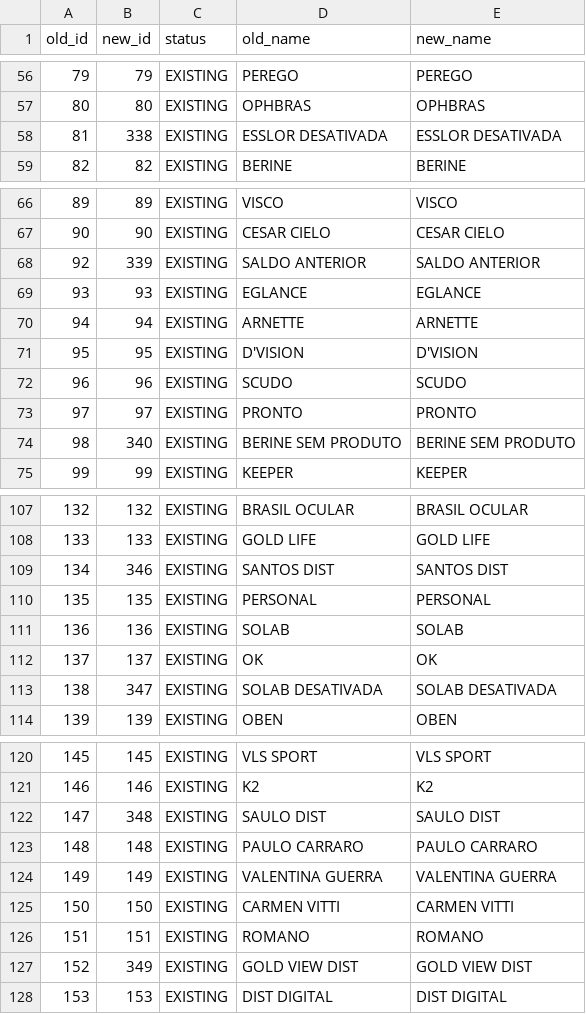
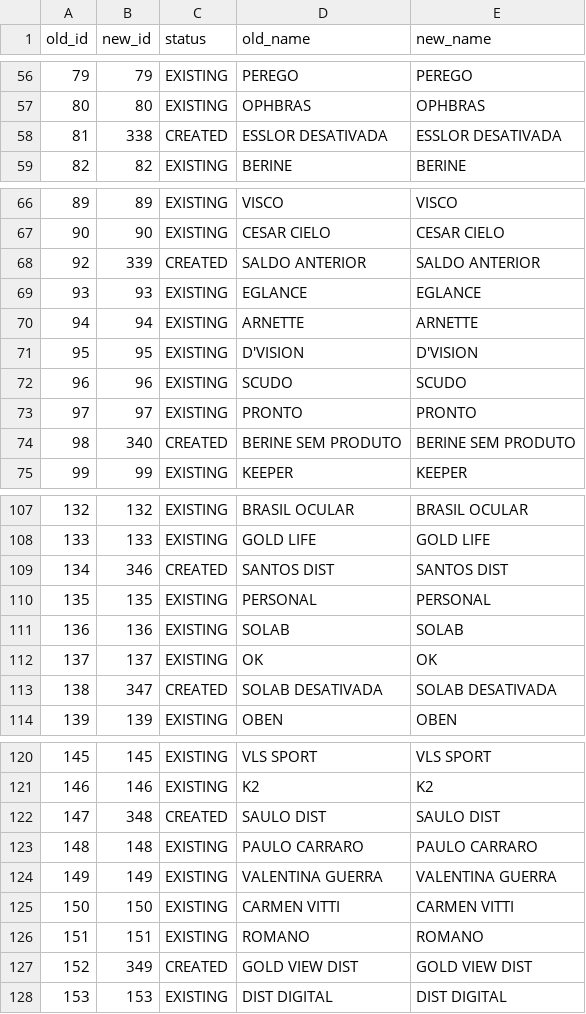
Before and after one commit to marcosreiss/prismaflow-api, a CSV file: migrations/oticacrista/mappings/brand-mapping.csv, drawn as a sheet; only a part is shown, gaps mark what is left out; the diff covers the shown part only.

```diff
--- a/migrations/oticacrista/mappings/brand-mapping.csv
+++ b/migrations/oticacrista/mappings/brand-mapping.csv
@@ -57,3 +57,3 @@ old_id,new_id,status,old_name,new_name
 80,80,EXISTING,OPHBRAS,OPHBRAS
-81,338,EXISTING,ESSLOR DESATIVADA,ESSLOR DESATIVADA
+81,338,CREATED,ESSLOR DESATIVADA,ESSLOR DESATIVADA
 82,82,EXISTING,BERINE,BERINE
@@ -67,3 +67,3 @@ old_id,new_id,status,old_name,new_name
 90,90,EXISTING,CESAR CIELO,CESAR CIELO
-92,339,EXISTING,SALDO ANTERIOR,SALDO ANTERIOR
+92,339,CREATED,SALDO ANTERIOR,SALDO ANTERIOR
 93,93,EXISTING,EGLANCE,EGLANCE
@@ -73,3 +73,3 @@ old_id,new_id,status,old_name,new_name
 97,97,EXISTING,PRONTO,PRONTO
-98,340,EXISTING,BERINE SEM PRODUTO,BERINE SEM PRODUTO
+98,340,CREATED,BERINE SEM PRODUTO,BERINE SEM PRODUTO
 99,99,EXISTING,KEEPER,KEEPER
@@ -108,3 +108,3 @@ old_id,new_id,status,old_name,new_name
 133,133,EXISTING,GOLD LIFE,GOLD LIFE
-134,346,EXISTING,SANTOS DIST,SANTOS DIST
+134,346,CREATED,SANTOS DIST,SANTOS DIST
 135,135,EXISTING,PERSONAL,PERSONAL
@@ -112,3 +112,3 @@ old_id,new_id,status,old_name,new_name
 137,137,EXISTING,OK,OK
-138,347,EXISTING,SOLAB DESATIVADA,SOLAB DESATIVADA
+138,347,CREATED,SOLAB DESATIVADA,SOLAB DESATIVADA
 139,139,EXISTING,OBEN,OBEN
@@ -121,3 +121,3 @@ old_id,new_id,status,old_name,new_name
 146,146,EXISTING,K2,K2
-147,348,EXISTING,SAULO DIST,SAULO DIST
+147,348,CREATED,SAULO DIST,SAULO DIST
 148,148,EXISTING,PAULO CARRARO,PAULO CARRARO
@@ -126,3 +126,3 @@ old_id,new_id,status,old_name,new_name
 151,151,EXISTING,ROMANO,ROMANO
-152,349,EXISTING,GOLD VIEW DIST,GOLD VIEW DIST
+152,349,CREATED,GOLD VIEW DIST,GOLD VIEW DIST
 153,153,EXISTING,DIST DIGITAL,DIST DIGITAL
```
Also changed, not shown: 10 edited cells elsewhere in this file, 2 other files.
